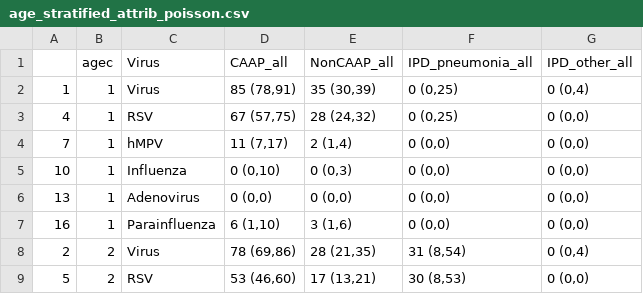
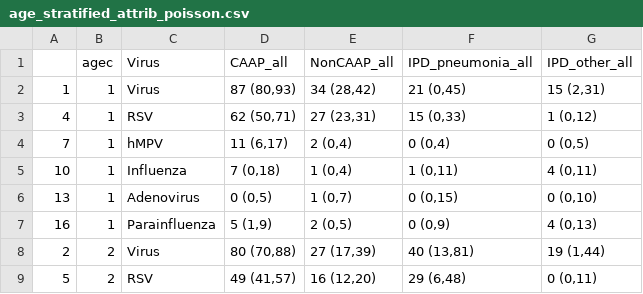
Before and after one commit to DanWeinberger/Israel_pneumo_covid, a CSV file: Results/age_stratified_attrib_poisson.csv, drawn as a sheet; only a part is shown; the diff covers the shown part only.

Commit message:
updated model results

```diff
--- a/Results/age_stratified_attrib_poisson.csv
+++ b/Results/age_stratified_attrib_poisson.csv
@@ -1,9 +1,9 @@
 "","agec","Virus","CAAP_all","NonCAAP_all","IPD_pneumonia_all","IPD_other_all"
-"1","1","Virus","85 (78,91)","35 (30,39)","0 (0,25)","0 (0,4)"
-"4","1","RSV","67 (57,75)","28 (24,32)","0 (0,25)","0 (0,0)"
-"7","1","hMPV","11 (7,17)","2 (1,4)","0 (0,0)","0 (0,0)"
-"10","1","Influenza","0 (0,10)","0 (0,3)","0 (0,0)","0 (0,0)"
-"13","1","Adenovirus","0 (0,0)","0 (0,0)","0 (0,0)","0 (0,0)"
-"16","1","Parainfluenza","6 (1,10)","3 (1,6)","0 (0,0)","0 (0,0)"
-"2","2","Virus","78 (69,86)","28 (21,35)","31 (8,54)","0 (0,4)"
-"5","2","RSV","53 (46,60)","17 (13,21)","30 (8,53)","0 (0,0)"
+"1","1","Virus","87 (80,93)","34 (28,42)","21 (0,45)","15 (2,31)"
+"4","1","RSV","62 (50,71)","27 (23,31)","15 (0,33)","1 (0,12)"
+"7","1","hMPV","11 (6,17)","2 (0,4)","0 (0,4)","0 (0,5)"
+"10","1","Influenza","7 (0,18)","1 (0,4)","1 (0,11)","4 (0,11)"
+"13","1","Adenovirus","0 (0,5)","1 (0,7)","0 (0,15)","0 (0,10)"
+"16","1","Parainfluenza","5 (1,9)","2 (0,5)","0 (0,9)","4 (0,13)"
+"2","2","Virus","80 (70,88)","27 (17,39)","40 (13,81)","19 (1,44)"
+"5","2","RSV","49 (41,57)","16 (12,20)","29 (6,48)","0 (0,11)"
```
Also changed, not shown: 40 edited cells elsewhere in this file, Results/overall_attrib_poisson.csv, 2 other files.
